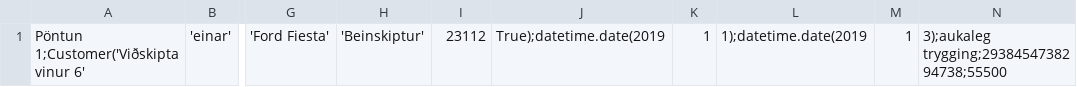
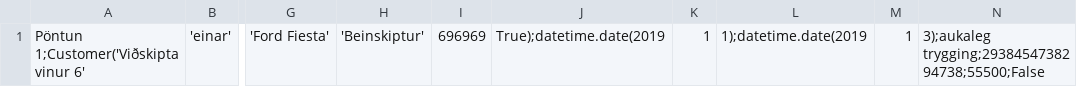
Before and after one commit to einaroddurpall/vln1, a CSV file: data/orders.csv, drawn as a sheet; only a part is shown, gaps mark what is left out; the diff names each change by its address in the sheet, - before the commit and + after, or states it on an @@ line.

```diff
--- a/data/orders.csv
+++ b/data/orders.csv
-I1: 23112
+I1: 696969
-N1: 3);aukaleg trygging;2938454738294738;55500
+N1: 3);aukaleg trygging;2938454738294738;55500;False
```
Also changed, not shown: data/staff.csv, 6 other files.
